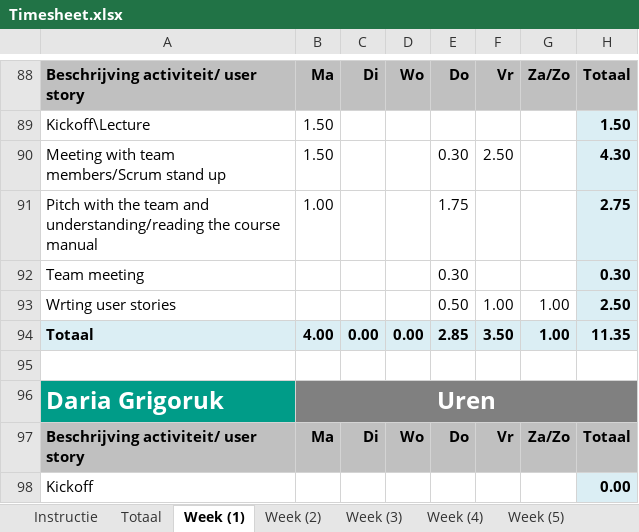
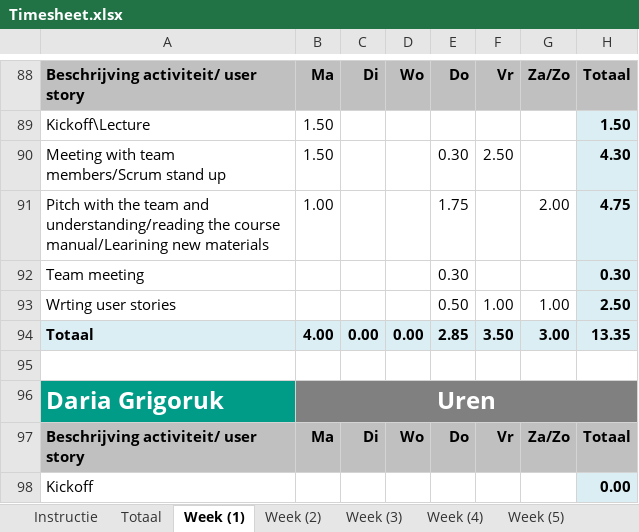
Before and after one commit to CraigChaus/Sketchy-Mine-, an Excel workbook: docs/Timesheet.xlsx, sheet Week (1), drawn as a sheet; only a part is shown, gaps mark what is left out; values as stored, in another font and other column widths than the file's, no borders; the diff names each change by its address in the sheet, - before the commit and + after, or states it on an @@ line.

```diff
--- a/docs/Timesheet.xlsx (sheet Week (1))
+++ b/docs/Timesheet.xlsx (sheet Week (1))
-A91: …the course manual
+A91: …the course manual/Learining new materials
-G91: (empty)
+G91: 2.00
-H91: 2.75
+H91: 4.75
-G94: 1.00
+G94: 3.00
-H94: 11.35
+H94: 13.35
```
Also changed, not shown: sheet Week (2), sheet Week (3), sheet Totaal, formulas that keep their value, charts or pictures.
